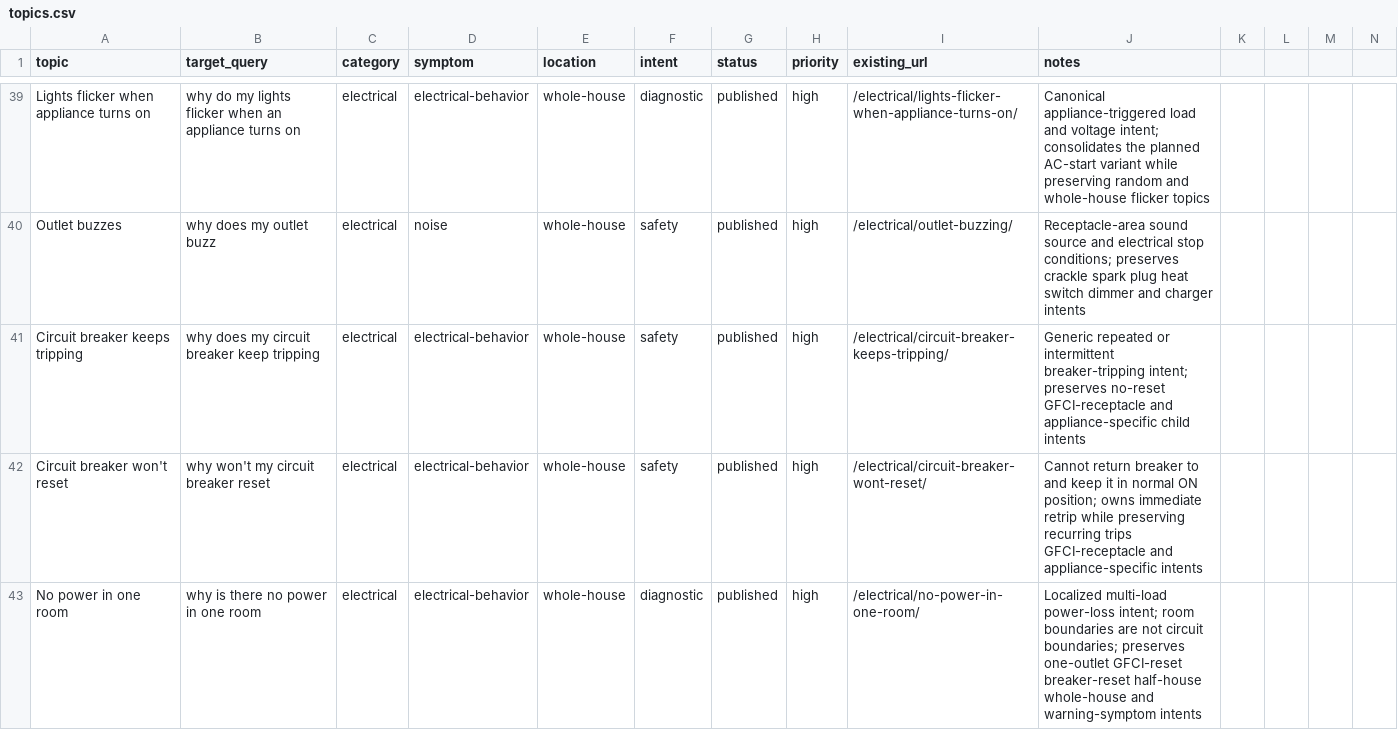
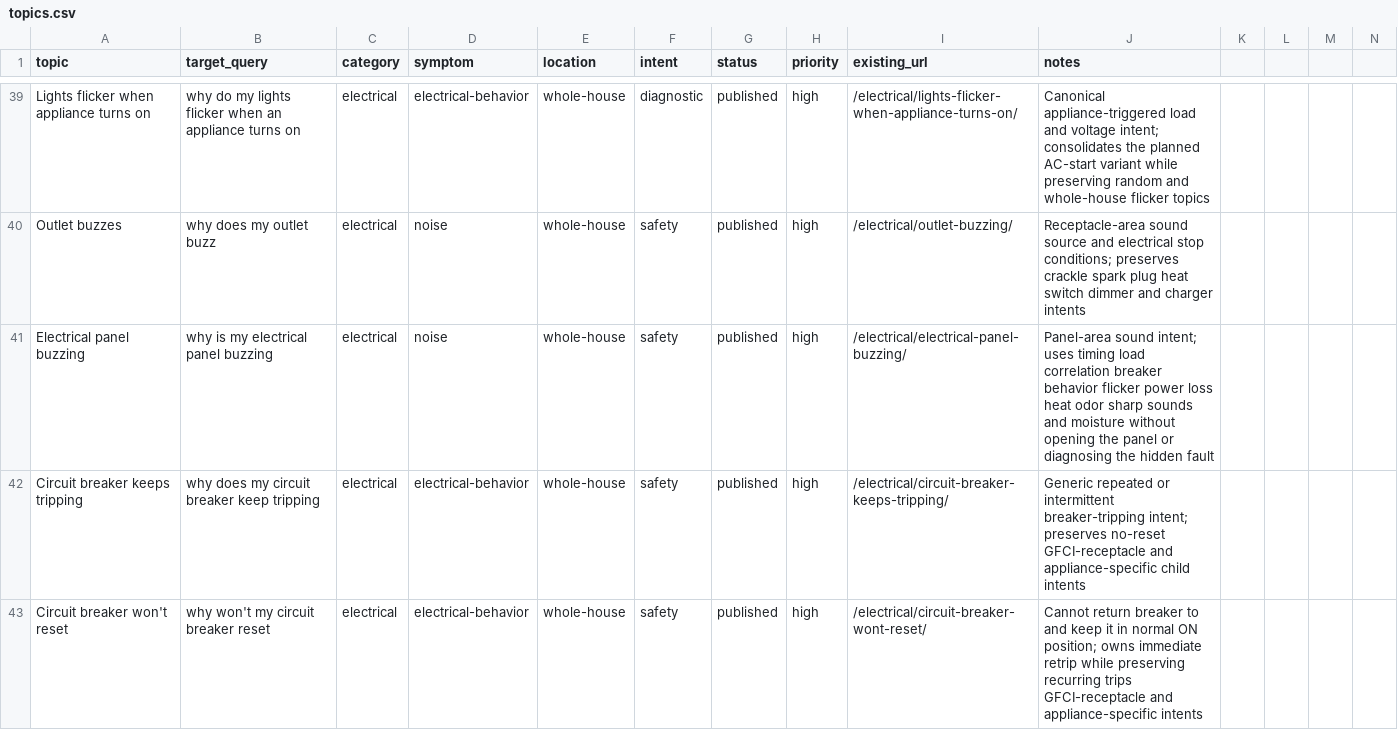
Before and after one commit to gageg123-de/housewise, a CSV file: content/topics.csv, drawn as a sheet; only a part is shown, gaps mark what is left out; the shorter side is filled out with more unchanged rows; the diff names each change by its address in the sheet, - before the commit and + after, or states it on an @@ line.

```diff
--- a/content/topics.csv
+++ b/content/topics.csv
+row 41: Electrical panel buzzing | why is my electrical panel buzzing | electrical | noise | whole-house | safety | published | high | /electrical/electrical-panel-buzzing/ | Panel-area sound intent; uses timing load correlation breaker behavior flicker power loss heat odor sharp sounds and moisture without opening the panel or diagnosing the hidden fault
```
Also changed, not shown: content-deployment/pinterest-blog-content/index.csv, 8 other files.
